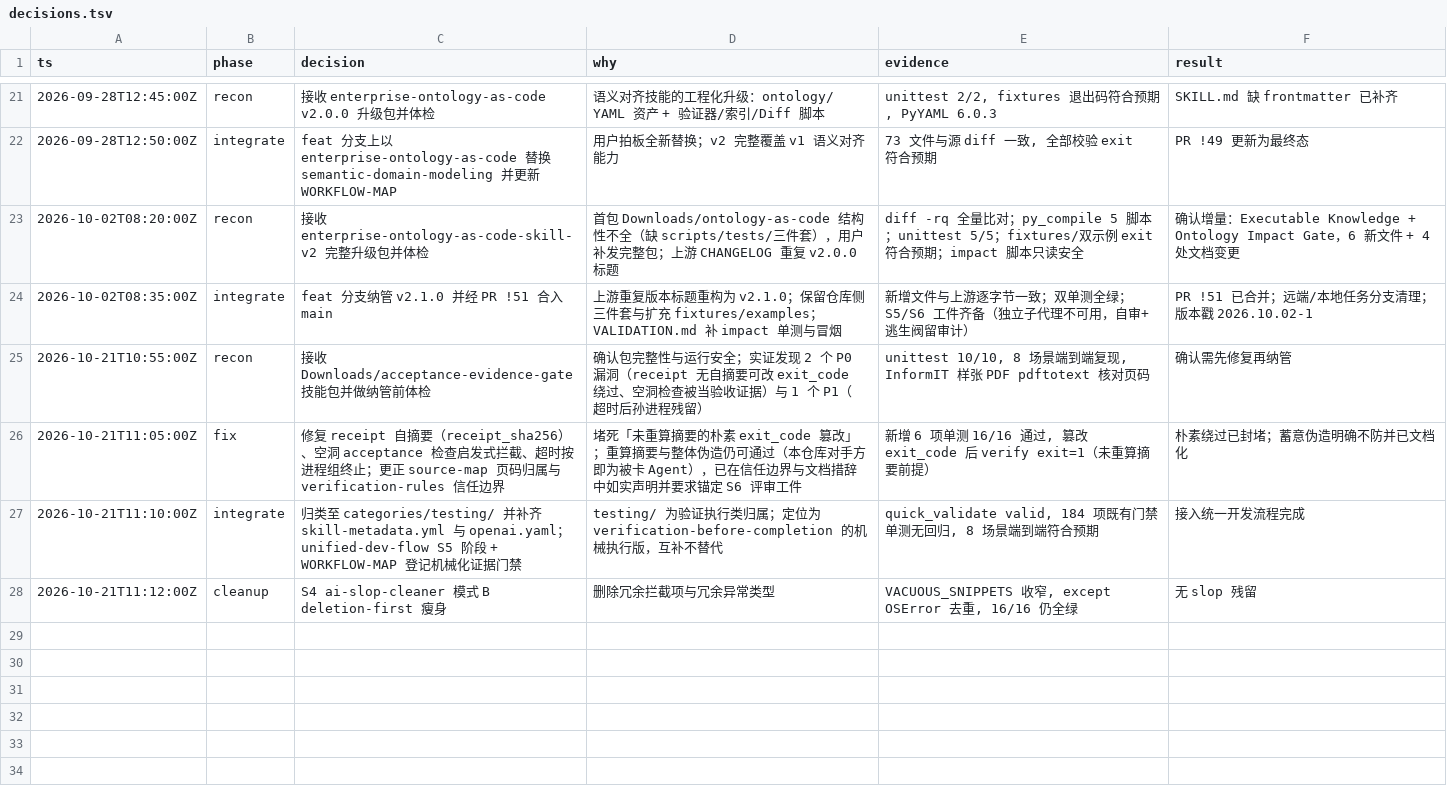
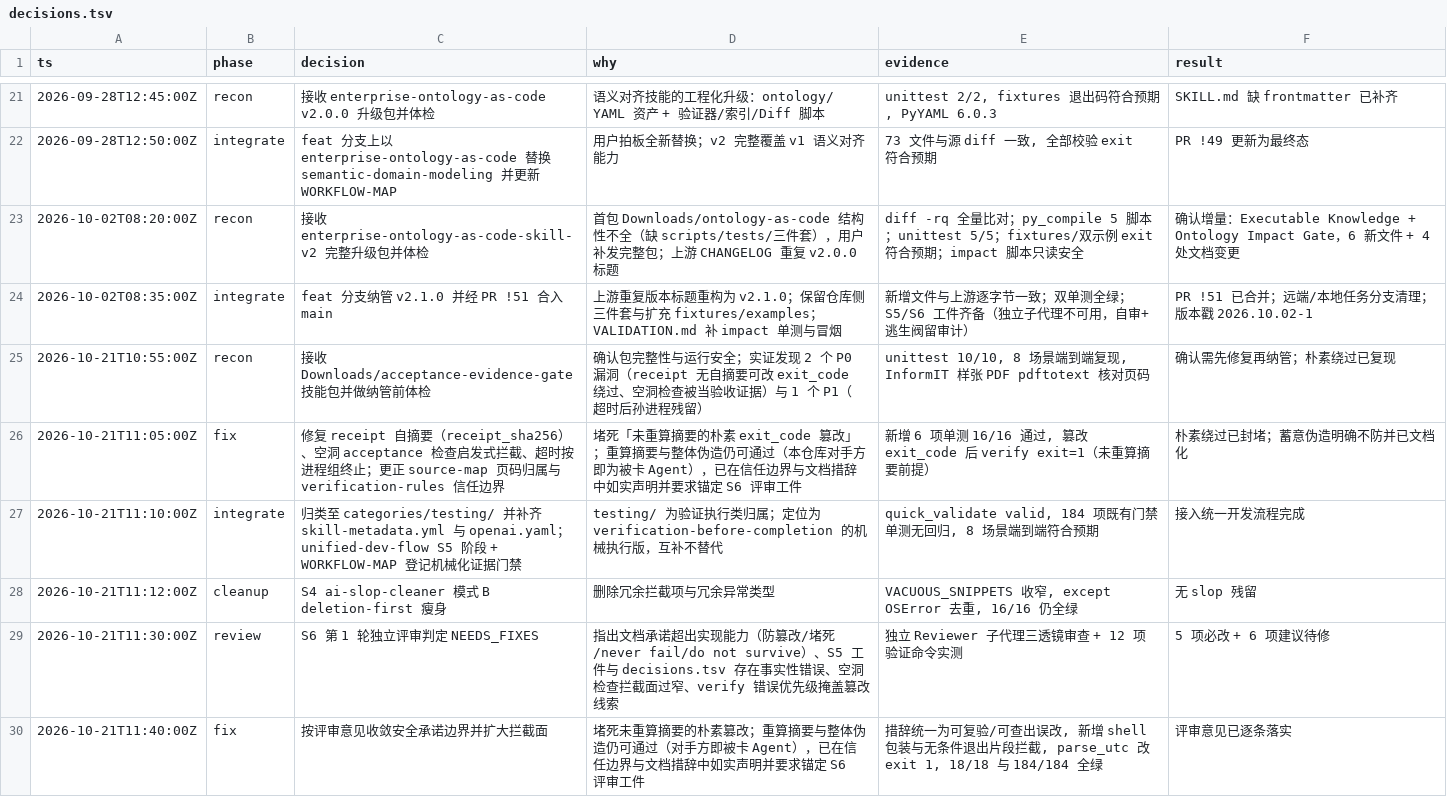
Before and after one commit to allinai0506/universal-skills, a TSV file: decisions.tsv, drawn as a sheet; only a part is shown, gaps mark what is left out.

Commit message:
chore: decisions.tsv 补充 S6 第 1 轮评审与修正轨迹

```diff
--- a/decisions.tsv
+++ b/decisions.tsv
@@ -24,3 +24,3 @@ ts	phase	decision	why	evidence	result
 2026-10-02T08:35:00Z	integrate	feat 分支纳管 v2.1.0 并经 PR !51 合入 main	上游重复版本标题重构为 v2.1.0；保留仓库侧三件套与扩充 fixtures/examples；VALIDATION.md 补 impact 单测与冒烟	新增文件与上游逐字节一致；双单测全绿；S5/S6 工件齐备（独立子代理不可用，自审+逃生阀留审计）	PR !51 已合并；远端/本地任务分支清理；版本戳 2026.10.02-1
-2026-10-21T10:55:00Z	recon	接收 Downloads/acceptance-evidence-gate 技能包并做纳管前体检	确认包完整性与运行安全；实证发现 2 个 P0 漏洞（receipt 无自摘要可改 exit_code 绕过、空洞检查被当验收证据）与 1 个 P1（超时后孙进程残留）	unittest 10/10, 8 场景端到端复现, InformIT 样张 PDF pdftotext 核对页码	确认需先修复再纳管
+2026-10-21T10:55:00Z	recon	接收 Downloads/acceptance-evidence-gate 技能包并做纳管前体检	确认包完整性与运行安全；实证发现 2 个 P0 漏洞（receipt 无自摘要可改 exit_code 绕过、空洞检查被当验收证据）与 1 个 P1（超时后孙进程残留）	unittest 10/10, 8 场景端到端复现, InformIT 样张 PDF pdftotext 核对页码	确认需先修复再纳管；朴素绕过已复现
 2026-10-21T11:05:00Z	fix	修复 receipt 自摘要（receipt_sha256）、空洞 acceptance 检查启发式拦截、超时按进程组终止；更正 source-map 页码归属与 verification-rules 信任边界	堵死「未重算摘要的朴素 exit_code 篡改」；重算摘要与整体伪造仍可通过（本仓库对手方即为被卡 Agent），已在信任边界与文档措辞中如实声明并要求锚定 S6 评审工件	新增 6 项单测 16/16 通过, 篡改 exit_code 后 verify exit=1（未重算摘要前提）	朴素绕过已封堵；蓄意伪造明确不防并已文档化
@@ -28 +28,3 @@ ts	phase	decision	why	evidence	result
 2026-10-21T11:12:00Z	cleanup	S4 ai-slop-cleaner 模式 B deletion-first 瘦身	删除冗余拦截项与冗余异常类型	VACUOUS_SNIPPETS 收窄, except OSError 去重, 16/16 仍全绿	无 slop 残留
+2026-10-21T11:30:00Z	review	S6 第 1 轮独立评审判定 NEEDS_FIXES	指出文档承诺超出实现能力（防篡改/堵死/never fail/do not survive）、S5 工件与 decisions.tsv 存在事实性错误、空洞检查拦截面过窄、verify 错误优先级掩盖篡改线索	独立 Reviewer 子代理三透镜审查 + 12 项验证命令实测	5 项必改 + 6 项建议待修
+2026-10-21T11:40:00Z	fix	按评审意见收敛安全承诺边界并扩大拦截面	堵死未重算摘要的朴素篡改；重算摘要与整体伪造仍可通过（对手方即被卡 Agent），已在信任边界与文档措辞中如实声明并要求锚定 S6 评审工件	措辞统一为可复验/可查出误改, 新增 shell 包装与无条件退出片段拦截, parse_utc 改 exit 1, 18/18 与 184/184 全绿	评审意见已逐条落实
```
Also changed, not shown: 3 other files.
